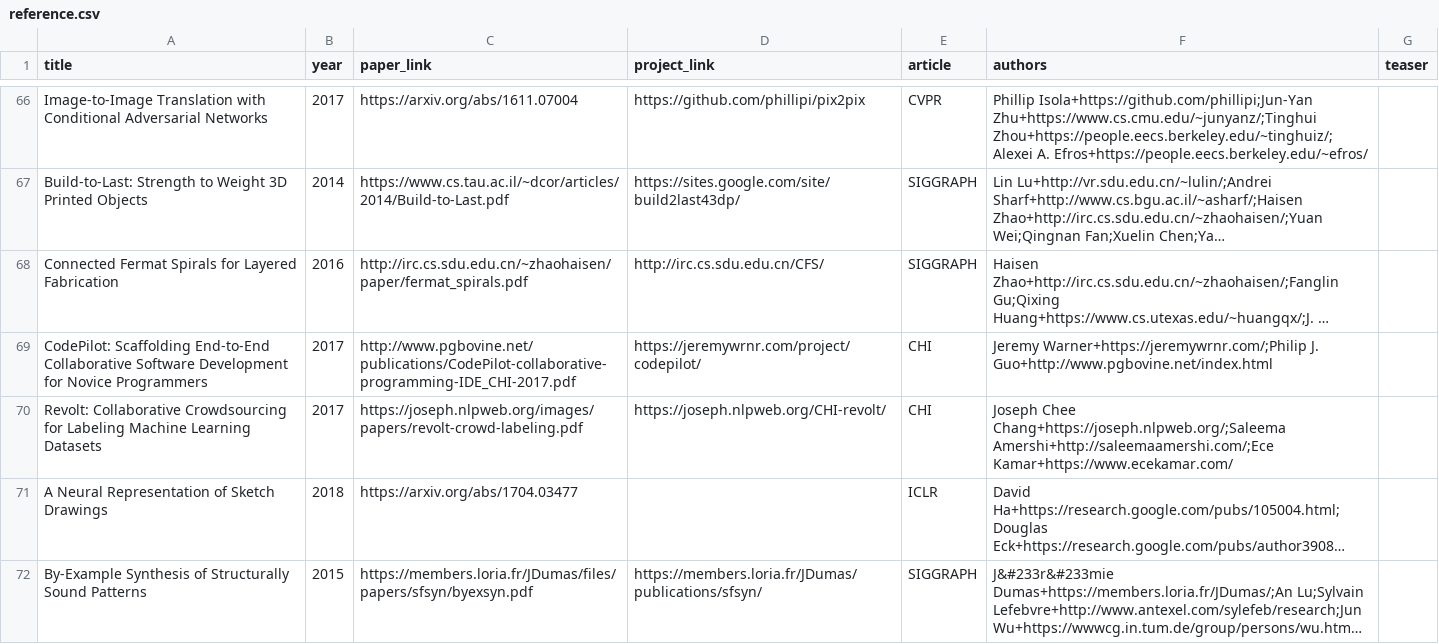
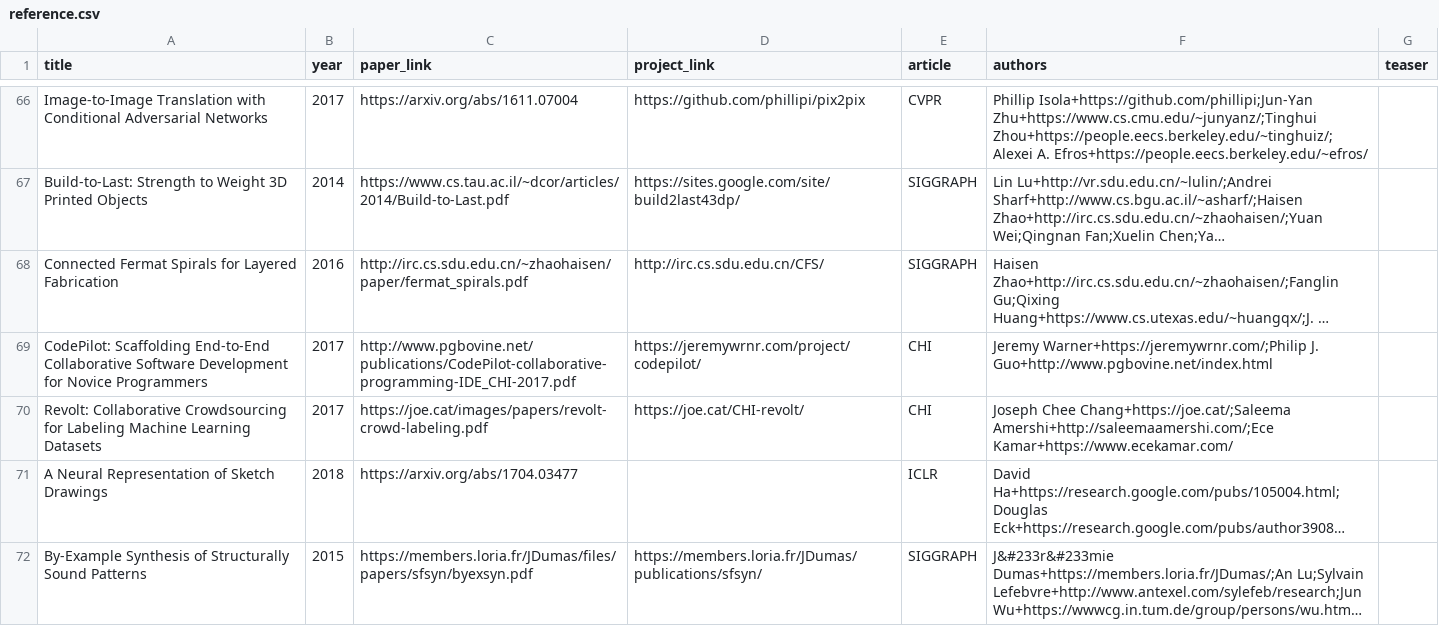
Before and after one commit to junyanz/CatPapers, a CSV file: data/reference.csv, drawn as a sheet; only a part is shown, gaps mark what is left out; long unchanged cells end in …; the diff names each change by its address in the sheet, - before the commit and + after, or states it on an @@ line.

Commit message:
Updated URLs for the Revolt paper : )
Thanks

```diff
--- a/data/reference.csv
+++ b/data/reference.csv
-C70 (paper_link): https://joseph.nlpweb.org/images/papers/revolt-crowd-labeling.pdf
+C70 (paper_link): https://joe.cat/images/papers/revolt-crowd-labeling.pdf
-D70 (project_link): https://joseph.nlpweb.org/CHI-revolt/
+D70 (project_link): https://joe.cat/CHI-revolt/
-F70 (authors): Joseph Chee Chang+https://joseph.nlpweb.org/;Saleema Amershi+http://saleemaamershi.com/;Ece Kamar+https://www.ecekamar.com/
+F70 (authors): Joseph Chee Chang+https://joe.cat/;Saleema Amershi+http://saleemaamershi.com/;Ece Kamar+https://www.ecekamar.com/
```
